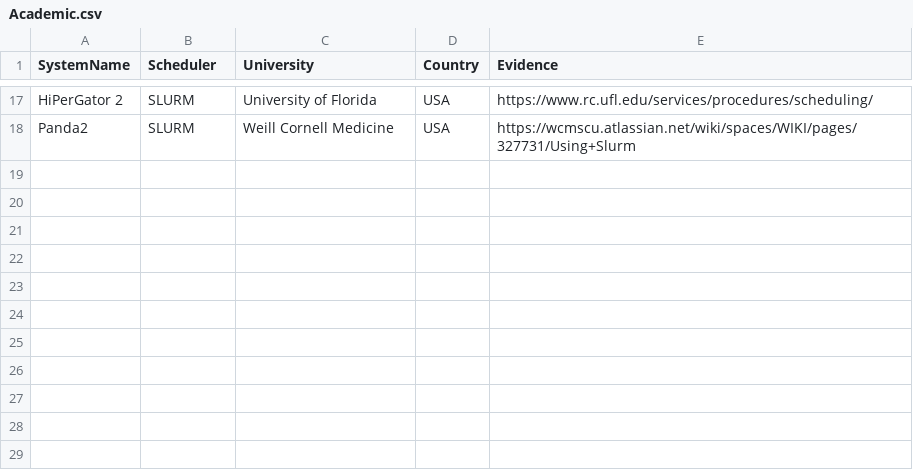
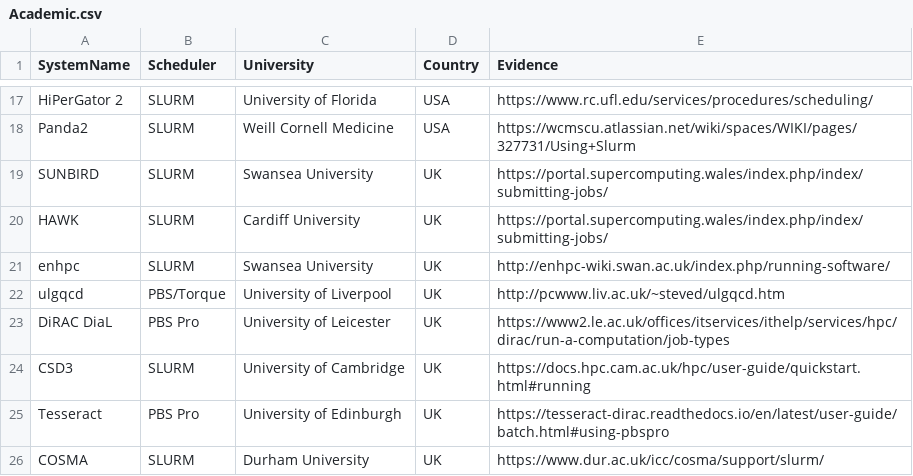
Before and after one commit to mikecroucher/HPC_schedulers, a CSV file: Academic.csv, drawn as a sheet; only a part is shown, gaps mark what is left out.

Commit message:
add Supercomputing Wales and DiRAC clusters, and one other

```diff
--- a/Academic.csv
+++ b/Academic.csv
@@ -18 +18,9 @@ HiPerGator 2,SLURM,University of Florida,USA,https://www.rc.ufl.edu/services/pro
 Panda2,SLURM,Weill Cornell Medicine,USA,https://wcmscu.atlassian.net/wiki/spaces/WIKI/pages/327731/Using+Slurm
+SUNBIRD,SLURM,Swansea University,UK,https://portal.supercomputing.wales/index.php/index/submitting-jobs/
+HAWK,SLURM,Cardiff University,UK,https://portal.supercomputing.wales/index.php/index/submitting-jobs/
+enhpc,SLURM,Swansea University,UK,http://enhpc-wiki.swan.ac.uk/index.php/running-software/
+ulgqcd,PBS/Torque,University of Liverpool,UK,http://pcwww.liv.ac.uk/~steved/ulgqcd.htm
+DiRAC DiaL,PBS Pro,University of Leicester,UK,https://www2.le.ac.uk/offices/itservices/ithelp/services/hpc/dirac/run-a-computation/job-types
+CSD3,SLURM,University of Cambridge,UK,https://docs.hpc.cam.ac.uk/hpc/user-guide/quickstart.html#running
+Tesseract,PBS Pro,University of Edinburgh,UK,https://tesseract-dirac.readthedocs.io/en/latest/user-guide/batch.html#using-pbspro
+COSMA,SLURM,Durham University,UK,https://www.dur.ac.uk/icc/cosma/support/slurm/
```
Also changed, not shown: 1 other file.
